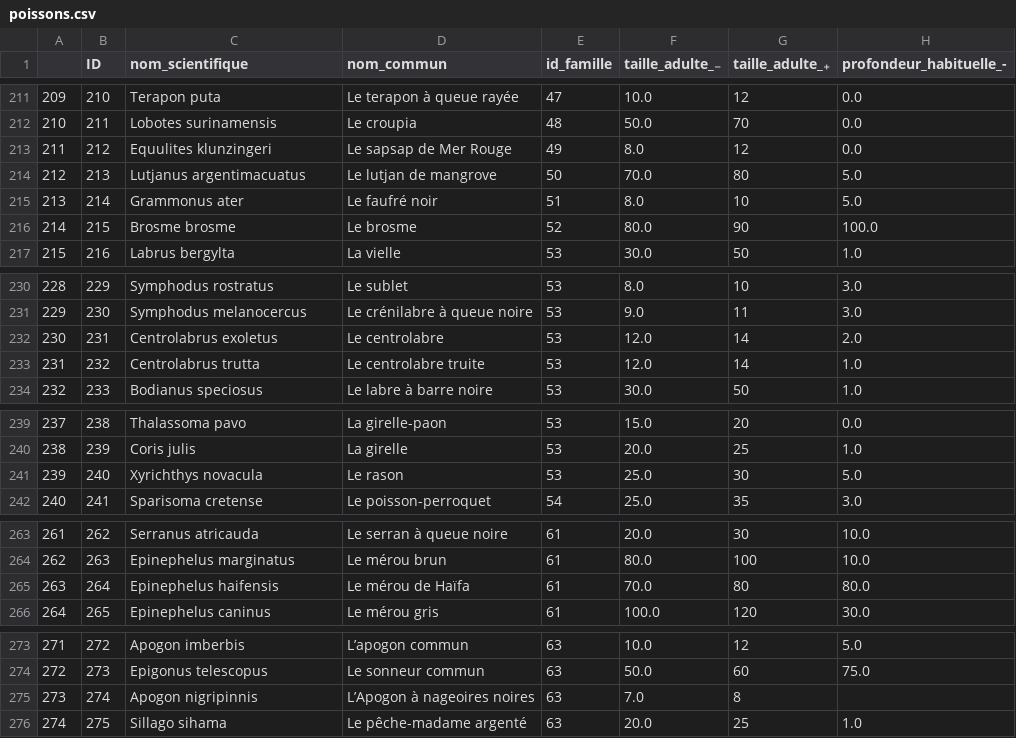
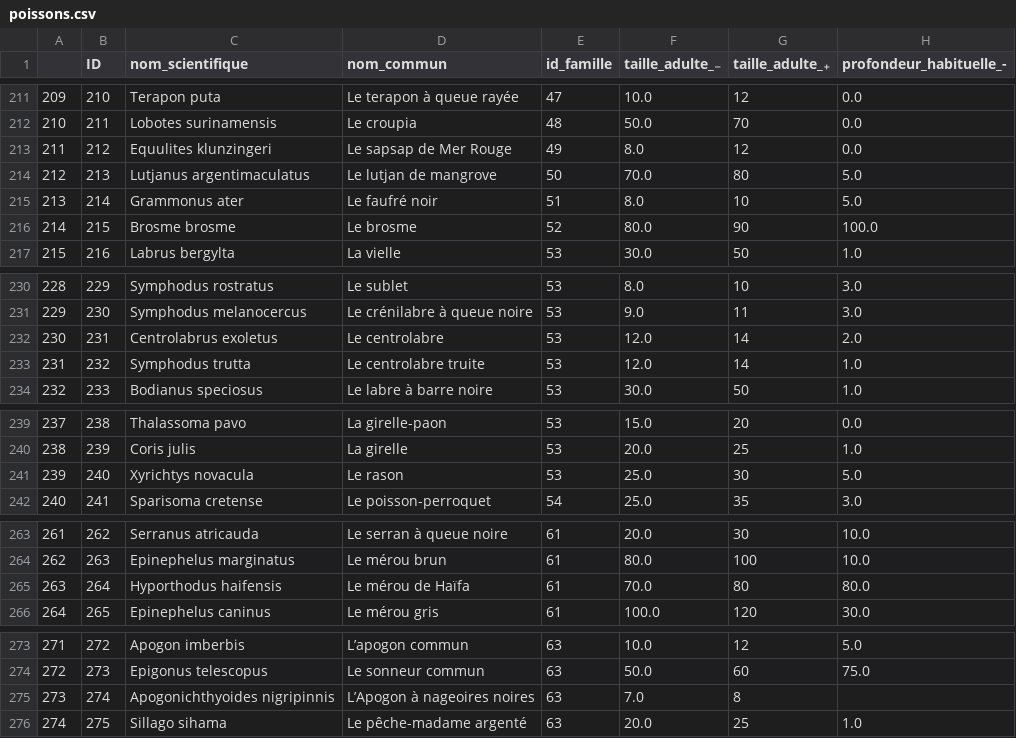
Before and after one commit to SEA-association/bdd-recofish, a CSV file: bdd_poissons/poissons.csv, drawn as a sheet; only a part is shown, gaps mark what is left out; the diff covers the shown part only; the diff names each change by its address in the sheet, - before the commit and + after, or states it on an @@ line.

```diff
--- a/bdd_poissons/poissons.csv
+++ b/bdd_poissons/poissons.csv
-C214 (nom_scientifique): Lutjanus argentimacuatus
+C214 (nom_scientifique): Lutjanus argentimaculatus
-C233 (nom_scientifique): Centrolabrus trutta
+C233 (nom_scientifique): Symphodus trutta
-C241 (nom_scientifique): Xyrichthys novacula
+C241 (nom_scientifique): Xyrichtys novacula
-C265 (nom_scientifique): Epinephelus haifensis
+C265 (nom_scientifique): Hyporthodus haifensis
-C275 (nom_scientifique): Apogon nigripinnis
+C275 (nom_scientifique): Apogonichthyoides nigripinnis
```
Also changed, not shown: 16 edited cells elsewhere in this file, bdd_poissons/poissons_premiere_selection.csv, 2 other files.
